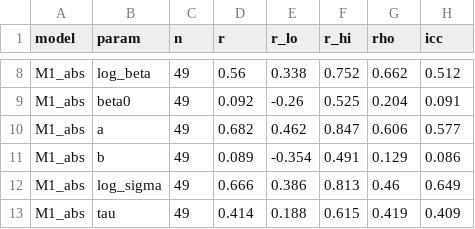
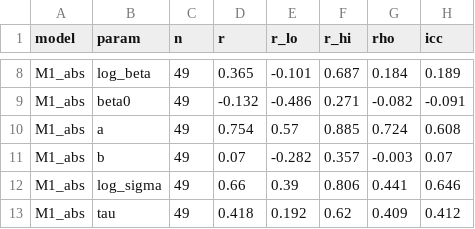
Before and after one commit to ale1201/ccs-final-project, a CSV file: results/reliability.csv, drawn as a sheet; only a part is shown, gaps mark what is left out; the diff covers the shown part only; the diff names each change by its address in the sheet, - before the commit and + after, or states it on an @@ line.

```diff
--- a/results/reliability.csv
+++ b/results/reliability.csv
-D8 (r): 0.56
+D8 (r): 0.365
-E8 (r_lo): 0.338
+E8 (r_lo): -0.101
-F8 (r_hi): 0.752
+F8 (r_hi): 0.687
-G8 (rho): 0.662
+G8 (rho): 0.184
-H8 (icc): 0.512
+H8 (icc): 0.189
-D9 (r): 0.092
+D9 (r): -0.132
-E9 (r_lo): -0.26
+E9 (r_lo): -0.486
-F9 (r_hi): 0.525
+F9 (r_hi): 0.271
-G9 (rho): 0.204
+G9 (rho): -0.082
-H9 (icc): 0.091
+H9 (icc): -0.091
-D10 (r): 0.682
+D10 (r): 0.754
-E10 (r_lo): 0.462
+E10 (r_lo): 0.57
-F10 (r_hi): 0.847
+F10 (r_hi): 0.885
-G10 (rho): 0.606
+G10 (rho): 0.724
-H10 (icc): 0.577
+H10 (icc): 0.608
-D11 (r): 0.089
+D11 (r): 0.07
-E11 (r_lo): -0.354
+E11 (r_lo): -0.282
-F11 (r_hi): 0.491
+F11 (r_hi): 0.357
-G11 (rho): 0.129
+G11 (rho): -0.003
-H11 (icc): 0.086
+H11 (icc): 0.07
-D12 (r): 0.666
+D12 (r): 0.66
-E12 (r_lo): 0.386
+E12 (r_lo): 0.39
-F12 (r_hi): 0.813
+F12 (r_hi): 0.806
-G12 (rho): 0.46
+G12 (rho): 0.441
-H12 (icc): 0.649
+H12 (icc): 0.646
-D13 (r): 0.414
+D13 (r): 0.418
-E13 (r_lo): 0.188
+E13 (r_lo): 0.192
-F13 (r_hi): 0.615
+F13 (r_hi): 0.62
-G13 (rho): 0.419
+G13 (rho): 0.409
-H13 (icc): 0.409
+H13 (icc): 0.412
```
Also changed, not shown: 108 edited cells elsewhere in this file, results/params_runB_M1_abs.csv, results/params_runB_M2_unc.csv, 35 other files.
